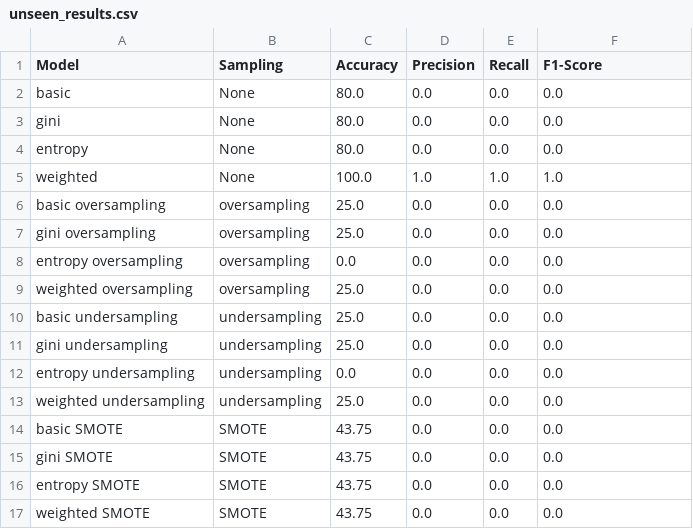
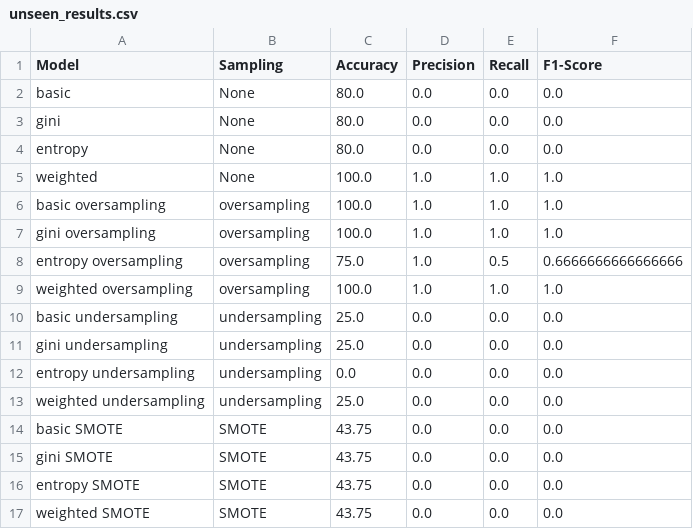
Before and after one commit to jdacenca/toronto-accident-prediction, a CSV file: Decision_Trees/insights/unseen_testing/unseen_results.csv, drawn as a sheet.

Commit message:
Improve data sampling and model evaluation

```diff
--- a/Decision_Trees/insights/unseen_testing/unseen_results.csv
+++ b/Decision_Trees/insights/unseen_testing/unseen_results.csv
@@ -5,6 +5,6 @@ entropy,None,80.0,0.0,0.0,0.0
 weighted,None,100.0,1.0,1.0,1.0
-basic oversampling,oversampling,25.0,0.0,0.0,0.0
-gini oversampling,oversampling,25.0,0.0,0.0,0.0
-entropy oversampling,oversampling,0.0,0.0,0.0,0.0
-weighted oversampling,oversampling,25.0,0.0,0.0,0.0
+basic oversampling,oversampling,100.0,1.0,1.0,1.0
+gini oversampling,oversampling,100.0,1.0,1.0,1.0
+entropy oversampling,oversampling,75.0,1.0,0.5,0.6666666666666666
+weighted oversampling,oversampling,100.0,1.0,1.0,1.0
 basic undersampling,undersampling,25.0,0.0,0.0,0.0
```
Also changed, not shown: Decision_Trees/insights/tuning/results.csv, 33 other files.
